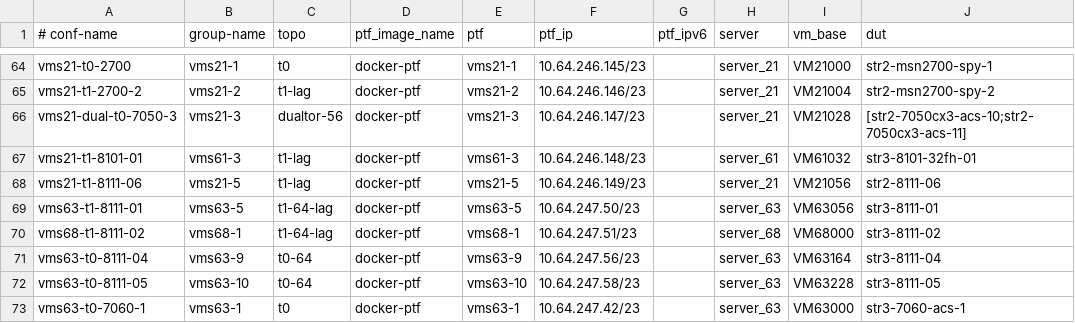
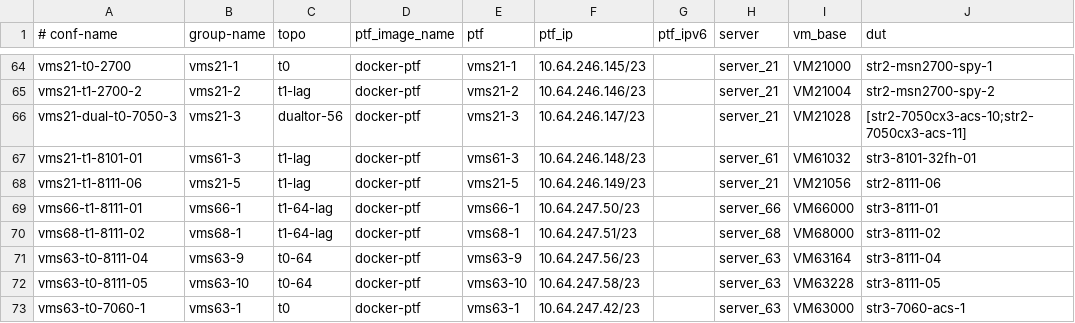
Before and after one commit to sonic-net/sonic-mgmt, a CSV file: ansible/testbed.csv, drawn as a sheet; only a part is shown, gaps mark what is left out; the diff names each change by its address in the sheet, - before the commit and + after, or states it on an @@ line.

```diff
--- a/ansible/testbed.csv
+++ b/ansible/testbed.csv
-A69 (# conf-name): vms63-t1-8111-01
+A69 (# conf-name): vms66-t1-8111-01
-B69 (group-name): vms63-5
+B69 (group-name): vms66-1
-E69 (ptf): vms63-5
+E69 (ptf): vms66-1
-H69 (server): server_63
+H69 (server): server_66
-I69 (vm_base): VM63056
+I69 (vm_base): VM66000
```
Also changed, not shown: 4 other files.
